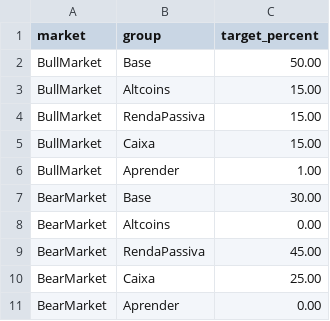
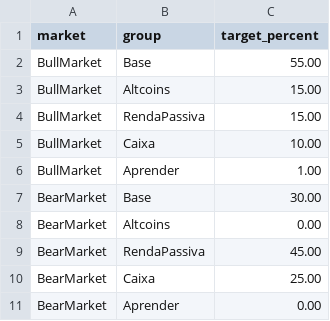
Before and after one commit to rchau73/crypto_management, a CSV file: wallet_barca.csv, drawn as a sheet.

Commit message:
BE fix to add Value Deviation

```diff
--- a/wallet_barca.csv
+++ b/wallet_barca.csv
@@ -1,6 +1,6 @@
 market,group,target_percent
-BullMarket,Base,50.00
+BullMarket,Base,55.00
 BullMarket,Altcoins,15.00
 BullMarket,RendaPassiva,15.00
-BullMarket,Caixa,15.00
+BullMarket,Caixa,10.00
 BullMarket,Aprender,1.00
```
Also changed, not shown: 4 other files.
